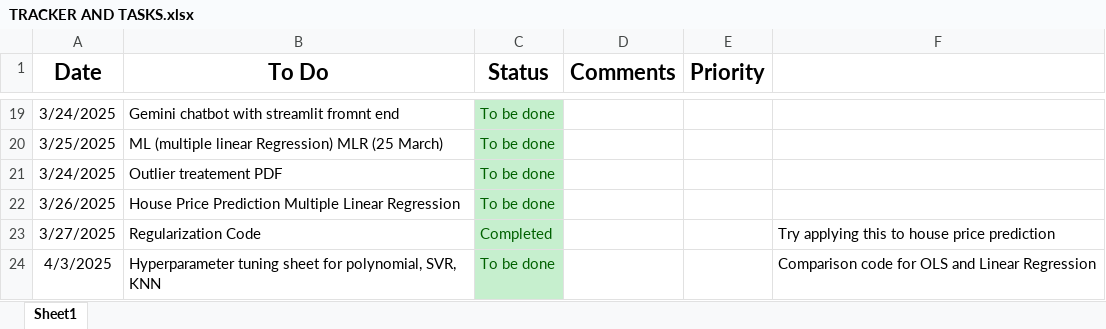
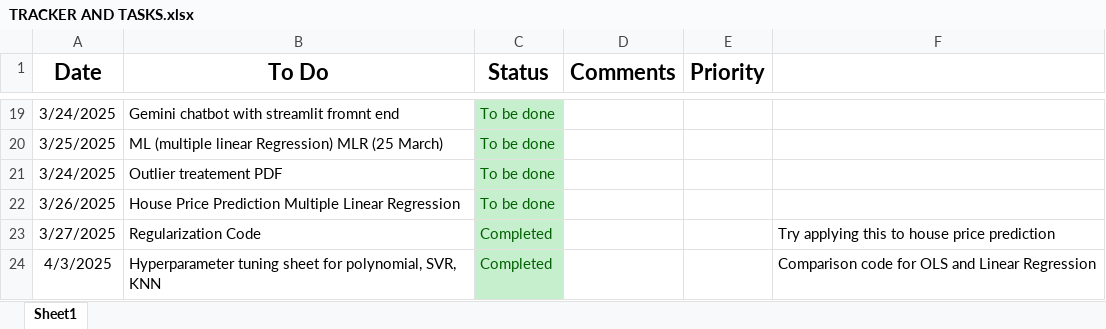
Before and after one commit to corpsedust/NareshIT, an Excel workbook: Self-practice/TRACKER AND TASKS.xlsx, sheet Sheet1, drawn as a sheet; only a part is shown, gaps mark what is left out; values as stored, in another font and other column widths than the file's, no borders; conditional formats not drawn; the diff names each change by its address in the sheet, - before the commit and + after, or states it on an @@ line.

```diff
--- a/Self-practice/TRACKER AND TASKS.xlsx (sheet Sheet1)
+++ b/Self-practice/TRACKER AND TASKS.xlsx (sheet Sheet1)
-C24 (Status): To be done
+C24 (Status): Completed
```
Also changed, not shown: 2 other files.
